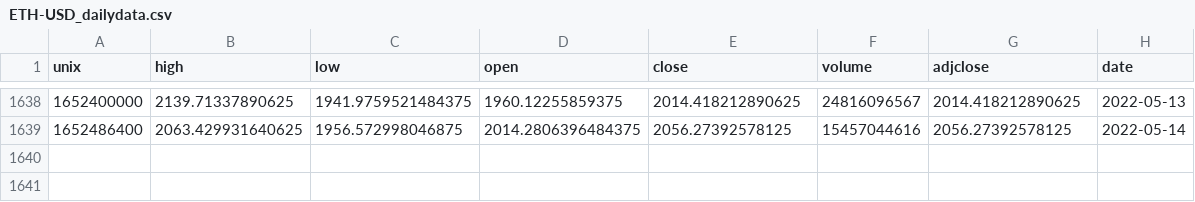
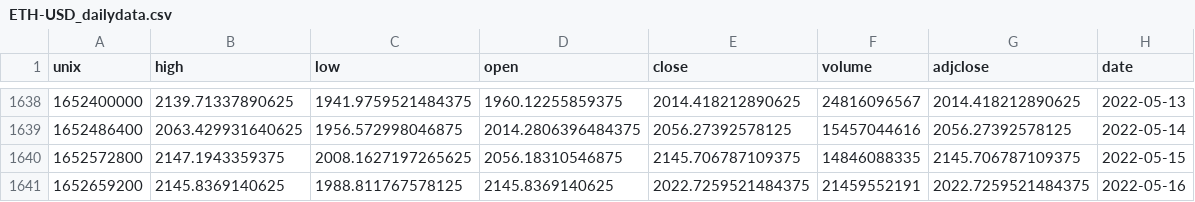
Before and after one commit to yalfan/pairs-trading-project, a CSV file: data/ETH-USD_dailydata.csv, drawn as a sheet; only a part is shown, gaps mark what is left out; the diff names each change by its address in the sheet, - before the commit and + after, or states it on an @@ line.

```diff
--- a/data/ETH-USD_dailydata.csv
+++ b/data/ETH-USD_dailydata.csv
+row 1640: 1652572800 | 2147.1943359375 | 2008.1627197265625 | 2056.18310546875 | 2145.706787109375 | 14846088335 | 2145.706787109375 | 2022-05-15
+row 1641: 1652659200 | 2145.8369140625 | 1988.811767578125 | 2145.8369140625 | 2022.7259521484375 | 21459552191 | 2022.7259521484375 | 2022-05-16
```
Also changed, not shown: data/BTC-USD_dailydata.csv, 1 other file.
